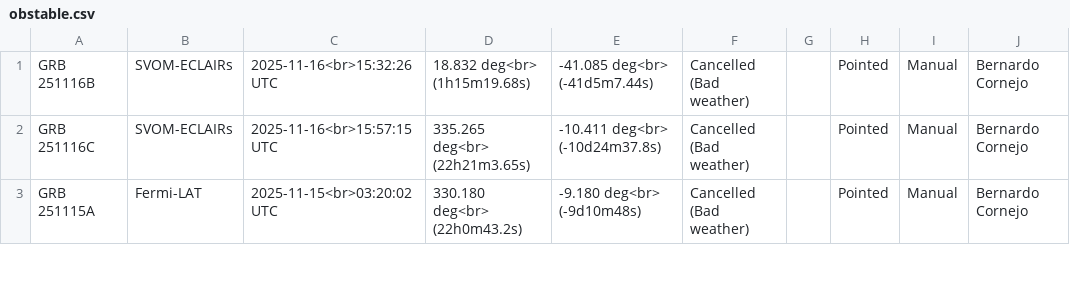
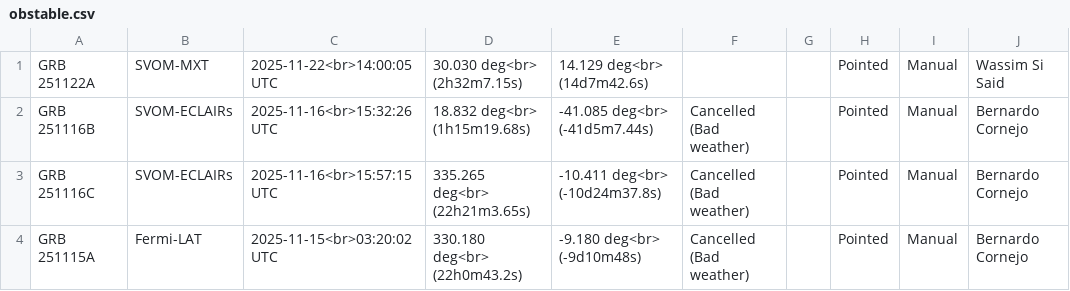
Before and after one commit to grbhess/grbhess.github.io, a CSV file: obstable.csv, drawn as a sheet; only a part is shown; the diff names each change by its address in the sheet, - before the commit and + after, or states it on an @@ line.

Commit message:
Update obstable.csv

```diff
--- a/obstable.csv
+++ b/obstable.csv
+row 1: GRB 251122A | SVOM-MXT | 2025-11-22<br>14:00:05 UTC | 30.030 deg<br> (2h32m7.15s) | 14.129 deg<br> (14d7m42.6s) |  |  | Pointed | Manual | Wassim Si Said
```
